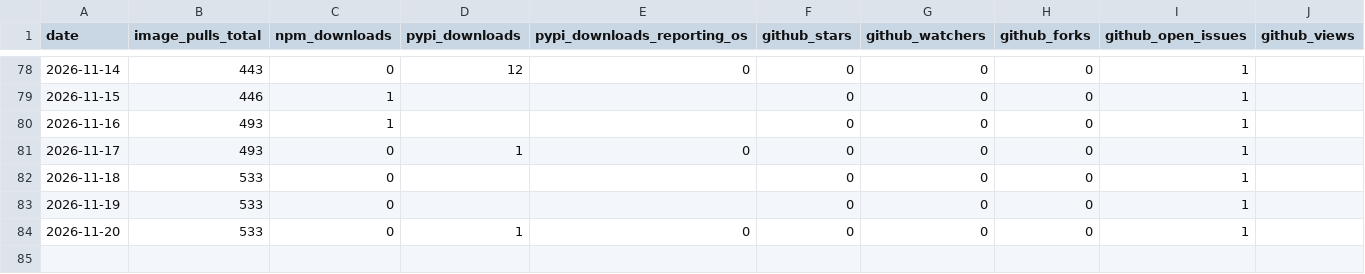
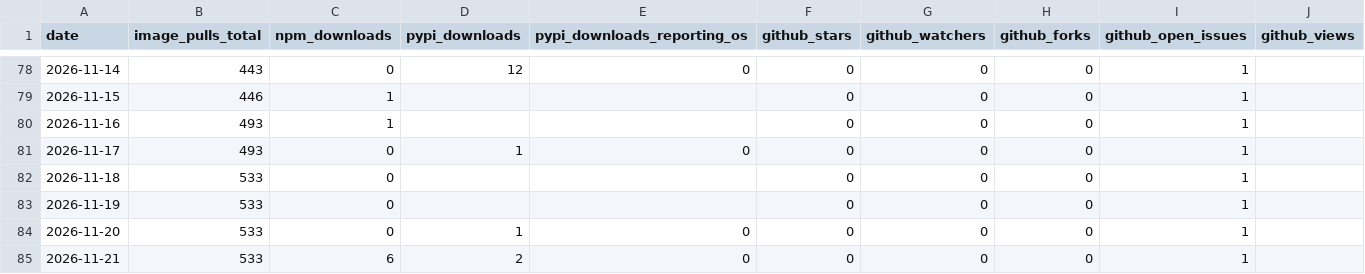
Before and after one commit to High-ArchyTech-Solutions/archytan-lite-community, a CSV file: adoption.csv, drawn as a sheet; only a part is shown, gaps mark what is left out; rows hold the shown columns only; the diff names each change by its address in the sheet, - before the commit and + after, or states it on an @@ line.

```diff
--- a/adoption.csv
+++ b/adoption.csv
+row 85: 2026-11-21 | 533 | 6 | 2 | 0 | 0 | 0 | 0 | 1
```
